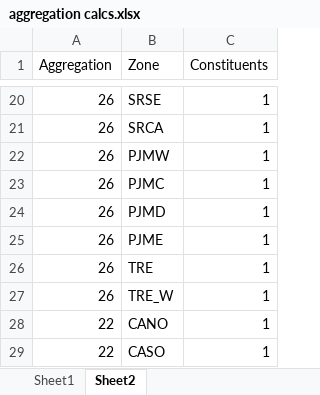
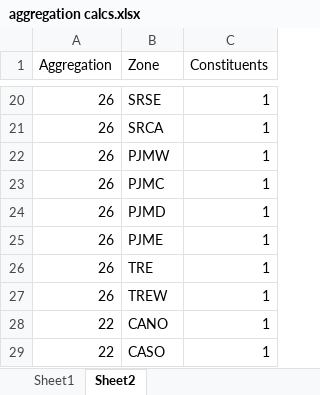
Before and after one commit to gmantegna/create_genx_batch_ldes_cases, an Excel workbook: aggregation calcs.xlsx, sheet Sheet2, drawn as a sheet; only a part is shown, gaps mark what is left out; values as stored, in another font and other column widths than the file's, no borders; the diff names each change by its address in the sheet, - before the commit and + after, or states it on an @@ line.

Commit message:
fix TREW name

```diff
--- a/aggregation calcs.xlsx (sheet Sheet2)
+++ b/aggregation calcs.xlsx (sheet Sheet2)
-B27 (Zone): TRE_W
+B27 (Zone): TREW
```
Also changed, not shown: sheet Sheet1, 1 other file.
